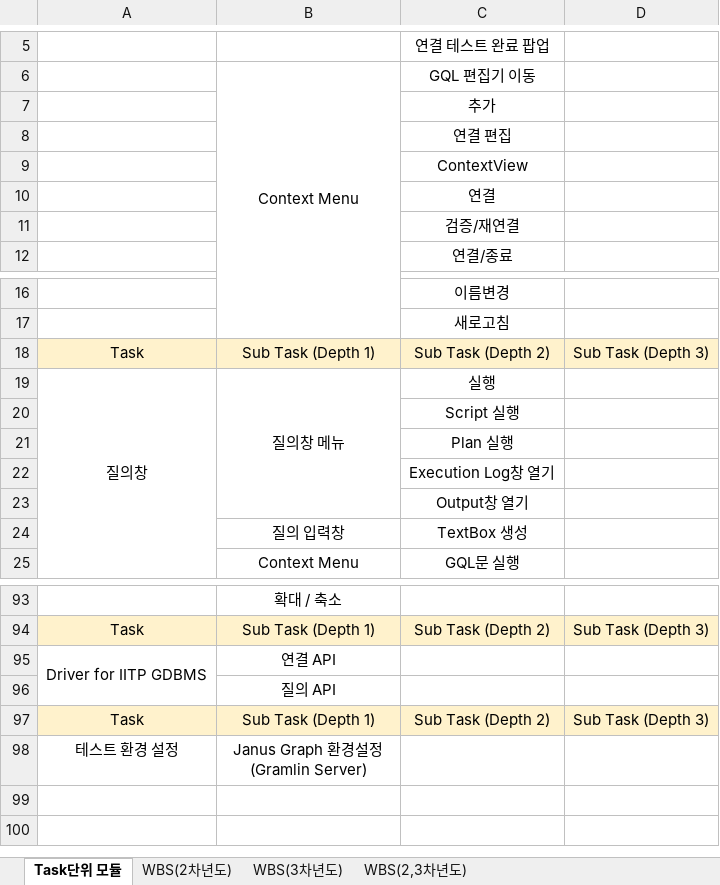
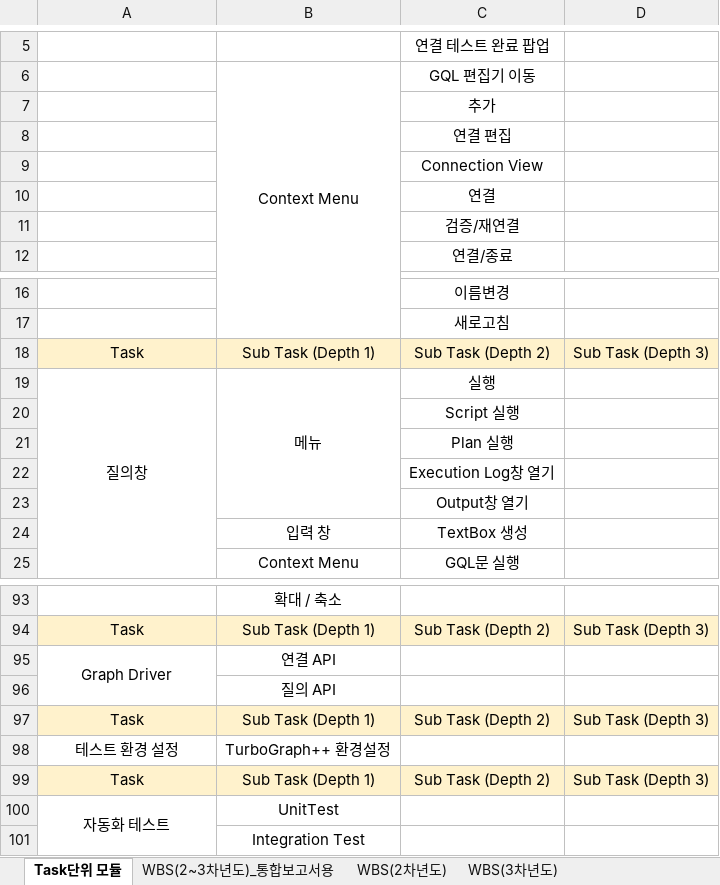
Before and after one commit to postech-dblab-iitp/visual-tool, an Excel workbook: ViT_docs/ViT_Task 단위 모듈 설계_WBS 추가.xlsx, sheet Task단위 모듈, drawn as a sheet; only a part is shown, gaps mark what is left out; values as stored, in another font and other column widths than the file's, no borders; ↵ is a line break in a cell; the diff names each change by its address in the sheet, - before the commit and + after, or states it on an @@ line.

Commit message:
WBS 관련 사항 업데이트 및 스펙 변경, 타문서 sync 작업 - 언어 변경 관련 사항 수정 (Gremlin -> GQL) - 테스트 환경 설정 변경 (Gremlin Server -> TurboGraph++) - 통신 Driver 명칭 수정 (Driver for IITP GDBMS -> Graph Driver) - 자동화 Test Task 추가 및 관련 일정 및 내용 추가 - 요구사항 정의서 v0.6 변경 내용 수정

```diff
--- a/ViT_docs/ViT_Task 단위 모듈 설계_WBS 추가.xlsx (sheet Task단위 모듈)
+++ b/ViT_docs/ViT_Task 단위 모듈 설계_WBS 추가.xlsx (sheet Task단위 모듈)
-sheet tab: WBS(2,3차년도)
+sheet tab: WBS(2~3차년도)_통합보고서용
-C9: ContextView
+C9: Connection View
-B19: 질의창 메뉴
+B19: 메뉴
-B24: 질의 입력창
+B24: 입력 창
-A95: Driver for IITP GDBMS
+A95: Graph Driver
-B98: Janus Graph 환경설정 ↵ (Gramlin Server)
+B98: TurboGraph++ 환경설정
+row 99: Task | Sub Task (Depth 1) | Sub Task (Depth 2) | Sub Task (Depth 3)
+row 100: 자동화 테스트 | UnitTest
+row 101:  | Integration Test
```
Also changed, not shown: sheet WBS(2차년도), sheet WBS(3차년도), other sheet tabs, hidden cells, 2 other files.
